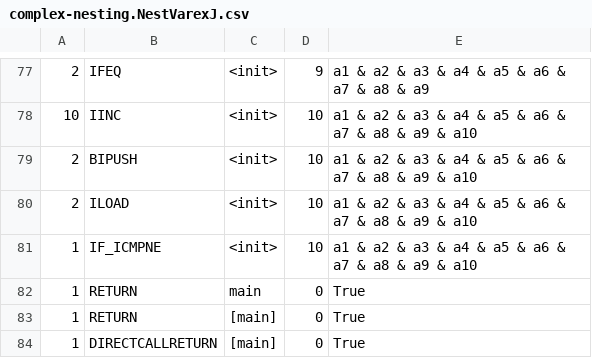
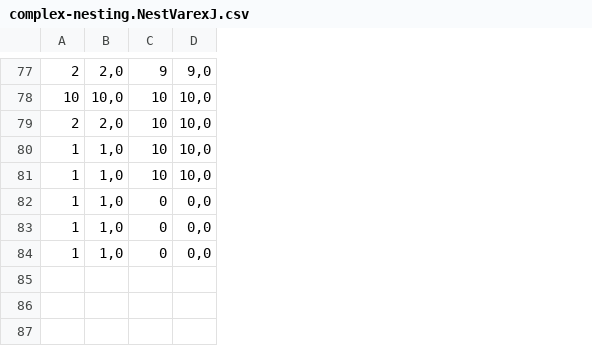
Before and after one commit to meinicke/VarexJ, a CSV file: VarexJSmallScaleEvaluation/complex-nesting.NestVarexJ.csv, drawn as a sheet; only a part is shown, gaps mark what is left out; removed rows and columns are numbered as before the commit, all else as after; the diff covers the shown part only; the diff names each change by its address in the sheet, - before the commit and + after, or states it on an @@ line.

```diff
--- a/VarexJSmallScaleEvaluation/complex-nesting.NestVarexJ.csv
+++ b/VarexJSmallScaleEvaluation/complex-nesting.NestVarexJ.csv
-column B, rows 77-79: IFEQ | IINC | BIPUSH; rows 81-84: IF_ICMPNE | RETURN | RETURN | DIRECTCALLRETURN
-column C, rows 77-79: all <init>; rows 81-84: <init> | main | [main] | [main]
+column B, rows 77-79: 2,0 | 10,0 | 2,0; rows 81-84: all 1,0
-column E, rows 77-79: a1 & a2 & a3 & a4 & a5 & a6 & a7 & a8 & a9 | a1 & a2 & a3 & a4 & a5 & a6 & a7 & a8 & a9 & a10 | a1 & a2 & a3 & a4 & a5 & a6 & a7 & a8 & a9 & a10; rows 81-84: a1 & a2 & a3 & a4 & a5 & a6 & a7 & a8 & a9 & a10 | True | True | True
+column D, rows 77-79: 9,0 | 10,0 | 10,0; rows 81-84: 10,0 | 0,0 | 0,0 | 0,0
-row 80: 2 | ILOAD | <init> | 10 | a1 & a2 & a3 & a4 & a5 & a6 & a7 & a8 & a9 & a10
+row 80: 1 | 1,0 | 10 | 10,0
```
Also changed, not shown: 9 added rows and 9 removed rows elsewhere in this file, VarexJSmallScaleEvaluation/complex-inc.IncVarexJ.csv, VarexJSmallScaleEvaluation/complex-nointeraction.NoVarexJ.csv, 15 other files.
